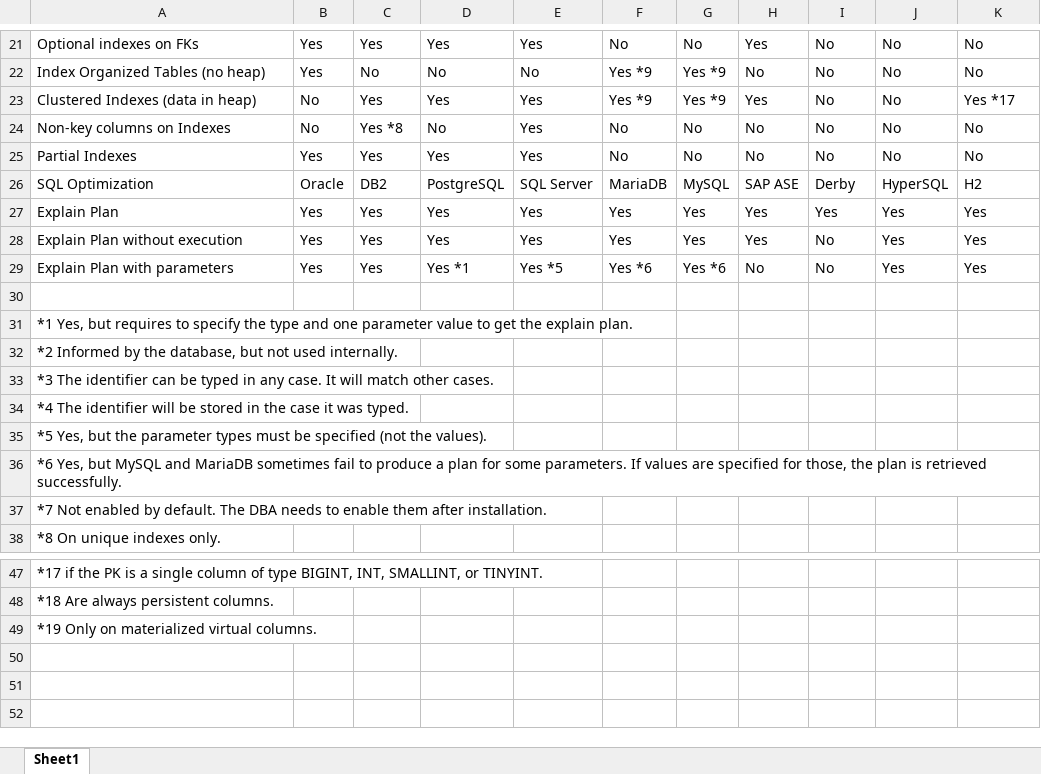
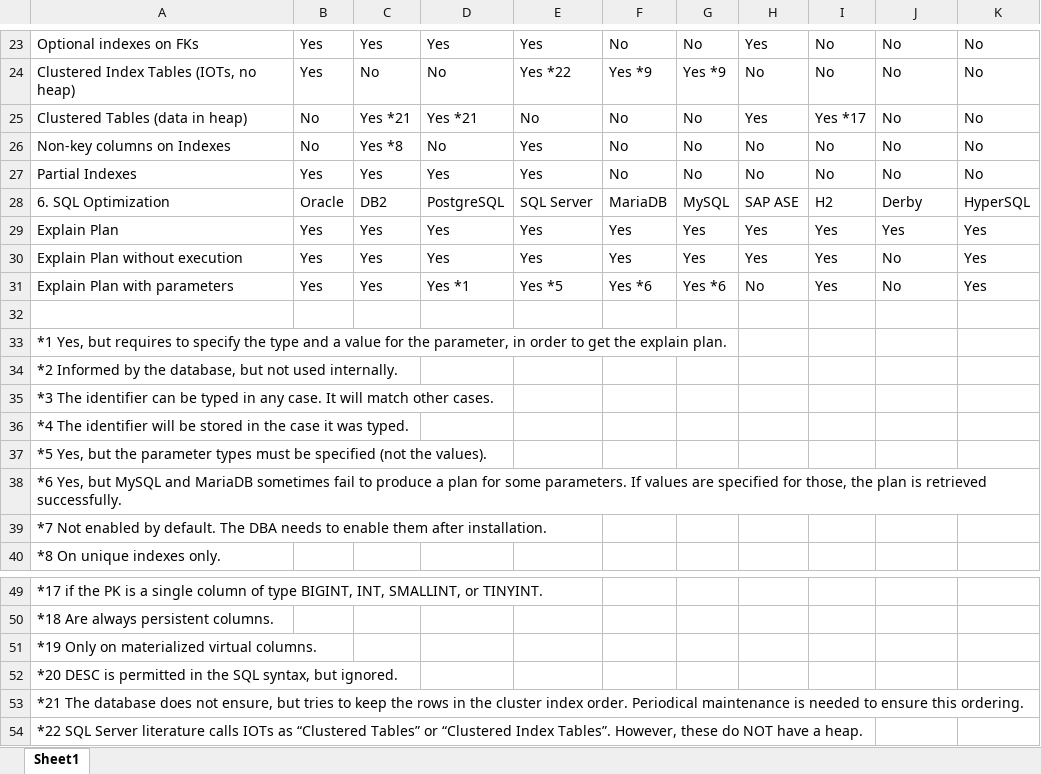
Before and after one commit to hotrodorm/hotrod, an Excel workbook: hotrod/docs/research/database-comparison.xlsx, sheet Sheet1, drawn as a sheet; only a part is shown, gaps mark what is left out; values as stored, in another font and other column widths than the file's, no cell formats; removed rows and columns are numbered as before the commit, all else as after; the diff covers the shown part only; the diff names each change by its address in the sheet, - before the commit and + after, or states it on an @@ line.

Commit message:
HOT-27 - Databases features.

```diff
--- a/hotrod/docs/research/database-comparison.xlsx (sheet Sheet1)
+++ b/hotrod/docs/research/database-comparison.xlsx (sheet Sheet1)
-A24: Index Organized Tables (no heap)
+A24: Clustered Index Tables (IOTs, no heap)
-E24: No
+E24: Yes *22
-row 23: Clustered Indexes (data in heap) | No | Yes | Yes | Yes | Yes *9 | Yes *9 | Yes | No | No | Yes *17
+row 25: Clustered Tables (data in heap) | No | Yes *21 | Yes *21 | No | No | No | Yes | Yes *17 | No | No
-A28: SQL Optimization
+A28: 6. SQL Optimization
-I28: Derby
+I28: H2
-J28: HyperSQL
+J28: Derby
-K28: H2
+K28: HyperSQL
-I30:I31: No
+I30:I31: Yes
-J30:J31: Yes
+J30:J31: No
-A33: …type and one parameter value to get…
+A33: …type and a value for the parameter, in order to get…
+row 52: *20 DESC is permitted in the SQL syntax, but ignored.
+row 53: *21 The database does not ensure, but tries to keep the rows in the cluster index order. Periodical maintenance is needed to ensure this ordering.
+row 54: *22 SQL Server literature calls IOTs as “Clustered Tables” or “Clustered Index Tables”. However, these do NOT have a heap.
```
Also changed, not shown: 2 added rows and 30 edited cells elsewhere in this sheet, cell formats, 1 other file.
